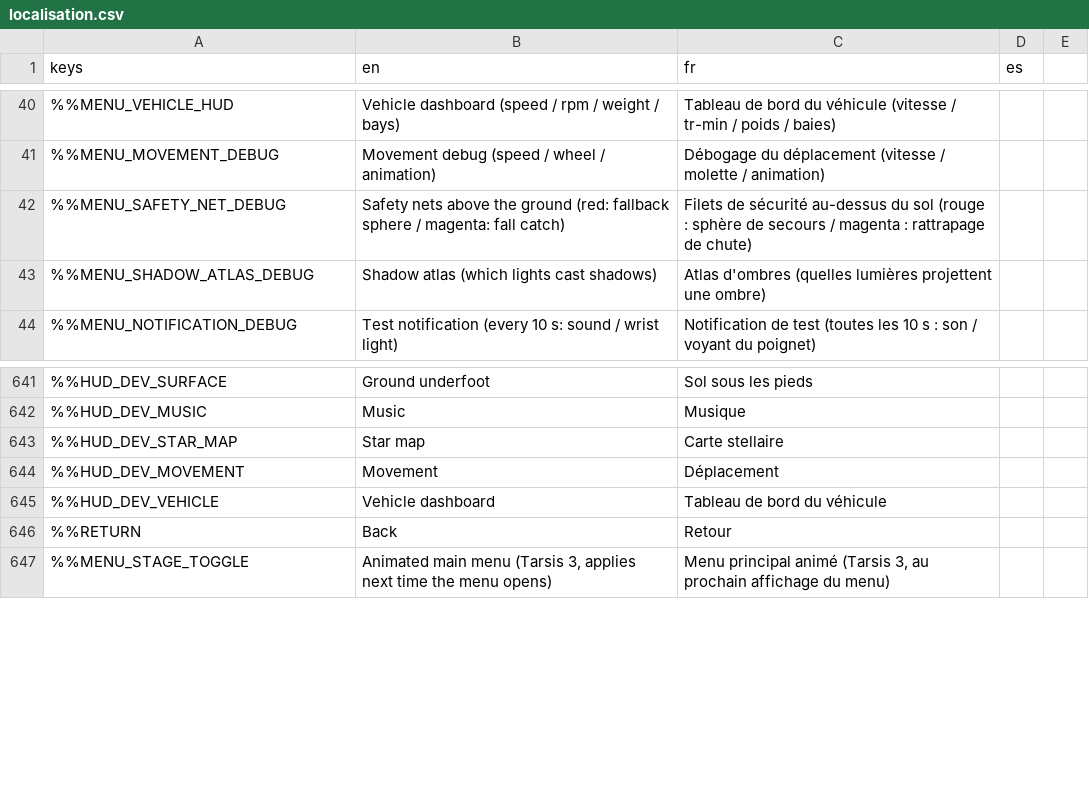
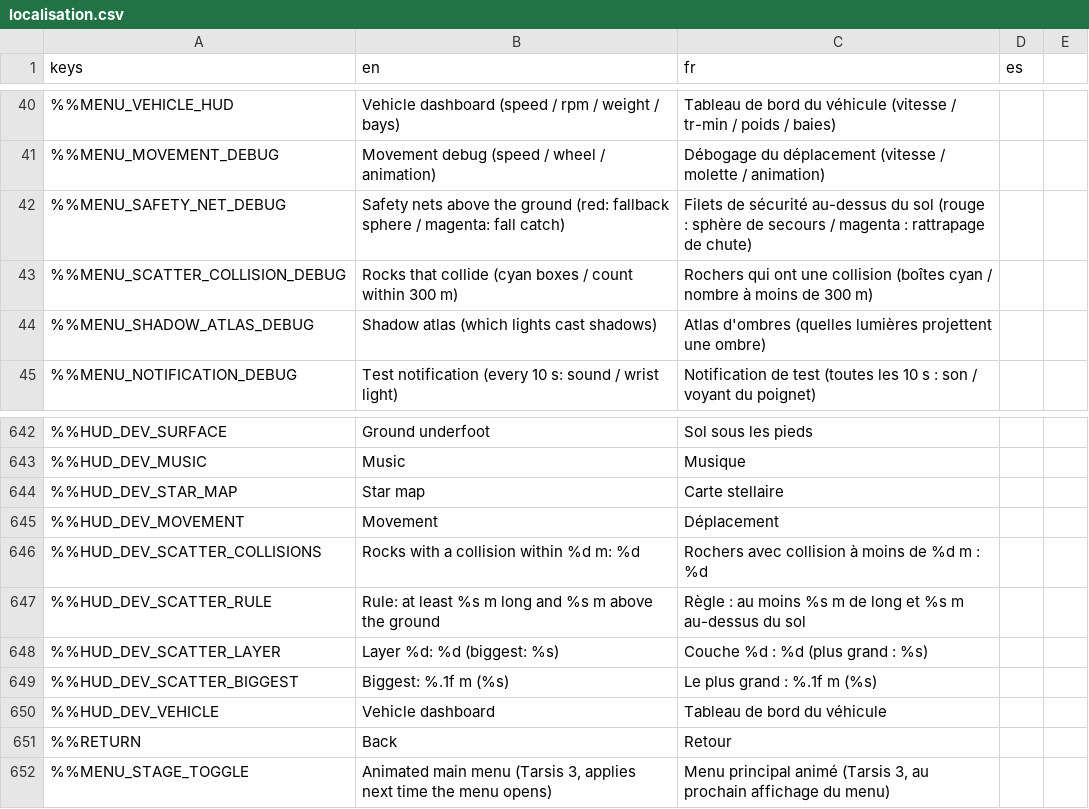
Before and after one commit to DyingStar-game/DyingStar, a CSV file: tools/localization/localisation.csv, drawn as a sheet; only a part is shown, gaps mark what is left out; the diff names each change by its address in the sheet, - before the commit and + after, or states it on an @@ line.

Commit message:
feat(planettech): solid colliders for Nova's large scattered rocks
The scattered rocks were drawn by the client only: players and trucks drove through 40 m outcrops. The rocks at least 1 m long and standing at least 0.5 m out of the ground now collide.

lay_chunk decides it where it lays them and writes it in each row's last float (the layer's slot, positive when the rock collides). The server keeps the grid of its finest collision chunks on their shape, which is the grid the client's finest mesh draws, lays the colliding rocks of each finest chunk on a worker with the same pure function, and adds one static body of oriented boxes beside the chunk's, freed with it.

Settings > Debug > Rocks that collide draws them as cyan boxes within 300 m, with their count around the camera, layer by layer.

```diff
--- a/tools/localization/localisation.csv
+++ b/tools/localization/localisation.csv
+row 43: %%MENU_SCATTER_COLLISION_DEBUG | Rocks that collide (cyan boxes / count within 300 m) | Rochers qui ont une collision (boîtes cyan / nombre à moins de 300 m)
+row 646: %%HUD_DEV_SCATTER_COLLISIONS | Rocks with a collision within %d m: %d | Rochers avec collision à moins de %d m : %d
+row 647: %%HUD_DEV_SCATTER_RULE | Rule: at least %s m long and %s m above the ground | Règle : au moins %s m de long et %s m au-dessus du sol
+row 648: %%HUD_DEV_SCATTER_LAYER | Layer %d: %d (biggest: %s) | Couche %d : %d (plus grand : %s)
+row 649: %%HUD_DEV_SCATTER_BIGGEST | Biggest: %.1f m (%s) | Le plus grand : %.1f m (%s)
```
Also changed, not shown: 12 other files.
